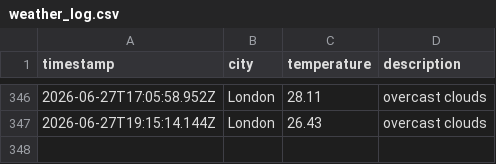
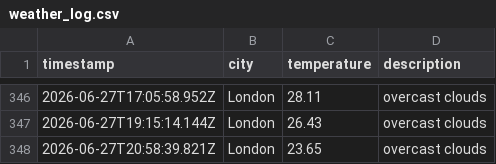
Before and after one commit to Tooba52/Weather-app-js, a CSV file: data/weather_log.csv, drawn as a sheet; only a part is shown, gaps mark what is left out; the diff names each change by its address in the sheet, - before the commit and + after, or states it on an @@ line.

```diff
--- a/data/weather_log.csv
+++ b/data/weather_log.csv
+row 348: 2026-06-27T20:58:39.821Z | London | 23.65 | overcast clouds
```
Also changed, not shown: 1 other file.
